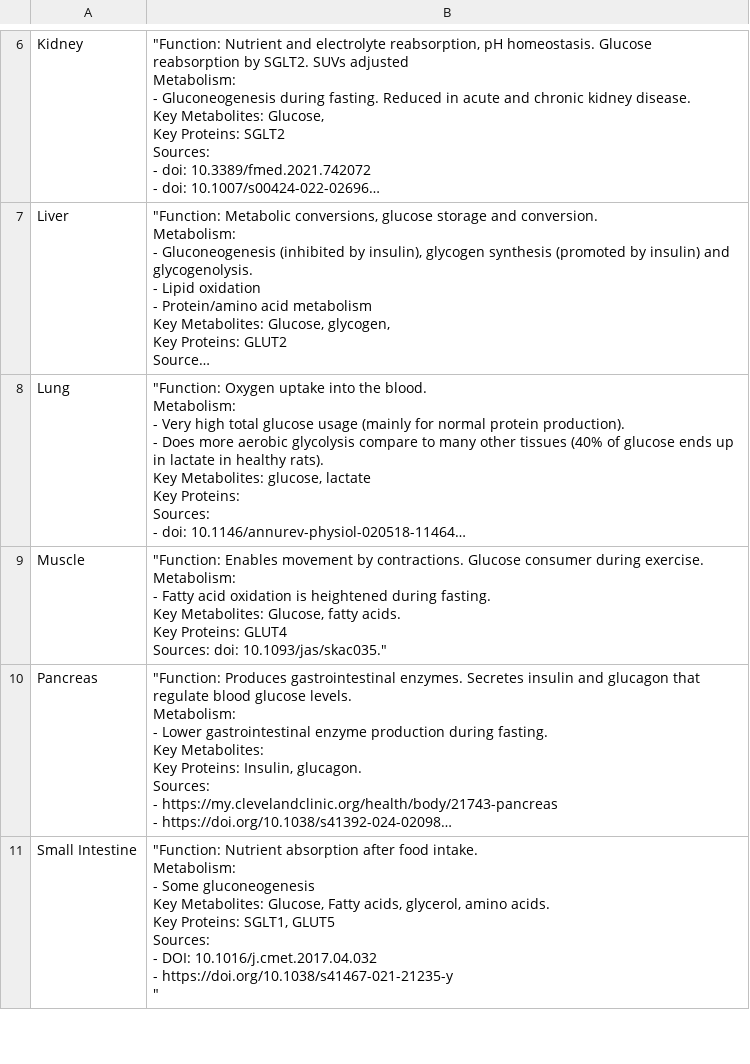
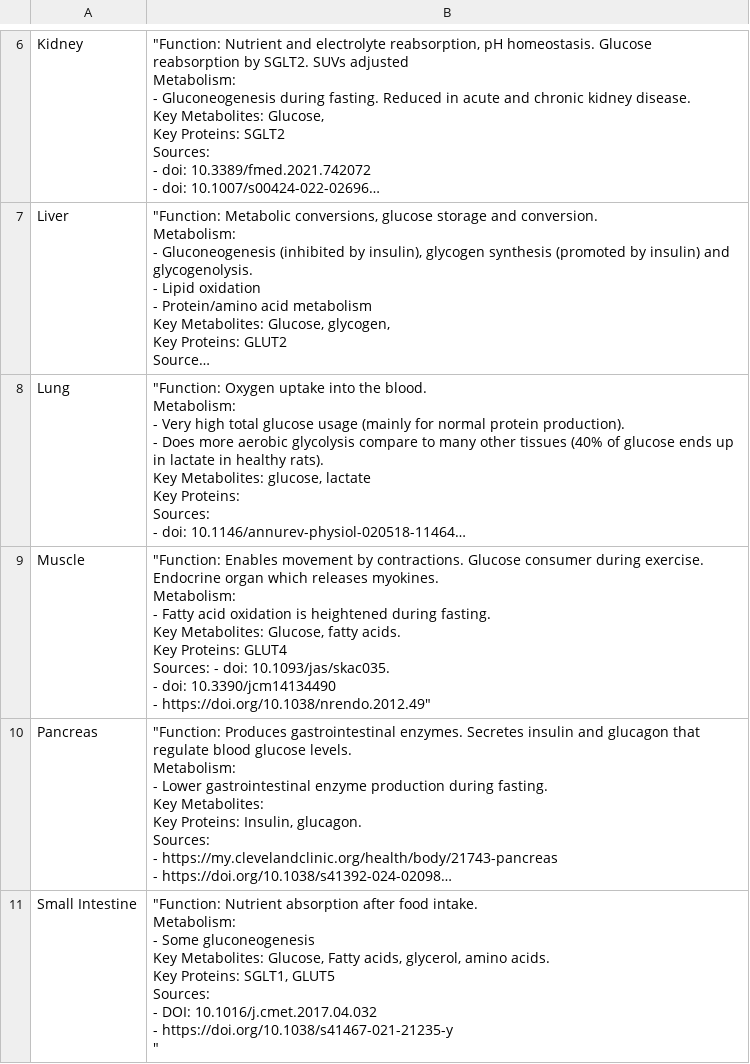
Before and after one commit to Joelfischeer/Metabolic_Reference_Network, a CSV file: metabolic_data/organ_data.csv, drawn as a sheet; only a part is shown, gaps mark what is left out; long unchanged cells end in …; ↵ is a line break in a cell; the diff names each change by its address in the sheet, - before the commit and + after, or states it on an @@ line.

Commit message:
Changed muscle organ data

```diff
--- a/metabolic_data/organ_data.csv
+++ b/metabolic_data/organ_data.csv
-B9: …during exercise. ↵ Metabolism: ↵ - Fatty acid oxidation is heightened during fasting. ↵ Key Metabolites: Glucose, fatty acids. ↵ Key Proteins: GLUT4 ↵ Sources: doi: 10.1093/jas/skac035."
+B9: …during exercise. Endocrine organ which releases myokines. ↵ Metabolism: ↵ - Fatty acid oxidation is heightened during fasting. ↵ Key Metabolites: Glucose, fatty acids. ↵ Key Proteins: GLUT4 ↵ Sources: - doi: 10.1093/jas/skac035. ↵ - doi: 10.3390/jcm14134490 ↵ - https://doi.org/10.1038/nrendo.2012.49"
```
